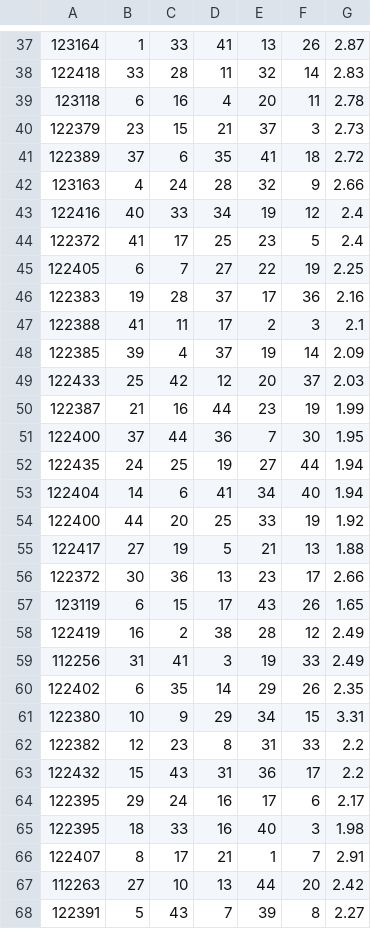
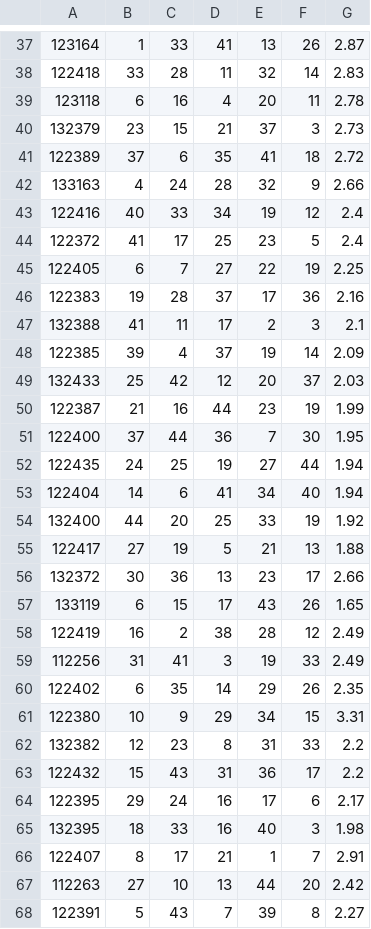
Before and after one commit to ktarila/project-allocation, a CSV file: data/student.csv, drawn as a sheet; only a part is shown, gaps mark what is left out; the diff covers the shown part only.

```diff
--- a/data/student.csv
+++ b/data/student.csv
@@ -39,5 +39,5 @@
 123118	6	16	4	20	11	2.78
-122379	23	15	21	37	3	2.73
+132379	23	15	21	37	3	2.73
 122389	37	6	35	41	18	2.72
-123163	4	24	28	32	9	2.66
+133163	4	24	28	32	9	2.66
 122416	40	33	34	19	12	2.4
@@ -46,5 +46,5 @@
 122383	19	28	37	17	36	2.16
-122388	41	11	17	2	3	2.1
+132388	41	11	17	2	3	2.1
 122385	39	4	37	19	14	2.09
-122433	25	42	12	20	37	2.03
+132433	25	42	12	20	37	2.03
 122387	21	16	44	23	19	1.99
@@ -53,6 +53,6 @@
 122404	14	6	41	34	40	1.94
-122400	44	20	25	33	19	1.92
+132400	44	20	25	33	19	1.92
 122417	27	19	5	21	13	1.88
-122372	30	36	13	23	17	2.66
-123119	6	15	17	43	26	1.65
+132372	30	36	13	23	17	2.66
+133119	6	15	17	43	26	1.65
 122419	16	2	38	28	12	2.49
@@ -61,6 +61,6 @@
 122380	10	9	29	34	15	3.31
-122382	12	23	8	31	33	2.2
+132382	12	23	8	31	33	2.2
 122432	15	43	31	36	17	2.2
 122395	29	24	16	17	6	2.17
-122395	18	33	16	40	3	1.98
+132395	18	33	16	40	3	1.98
 122407	8	17	21	1	7	2.91
```
Also changed, not shown: 2 edited cells elsewhere in this file, 2 other files.
